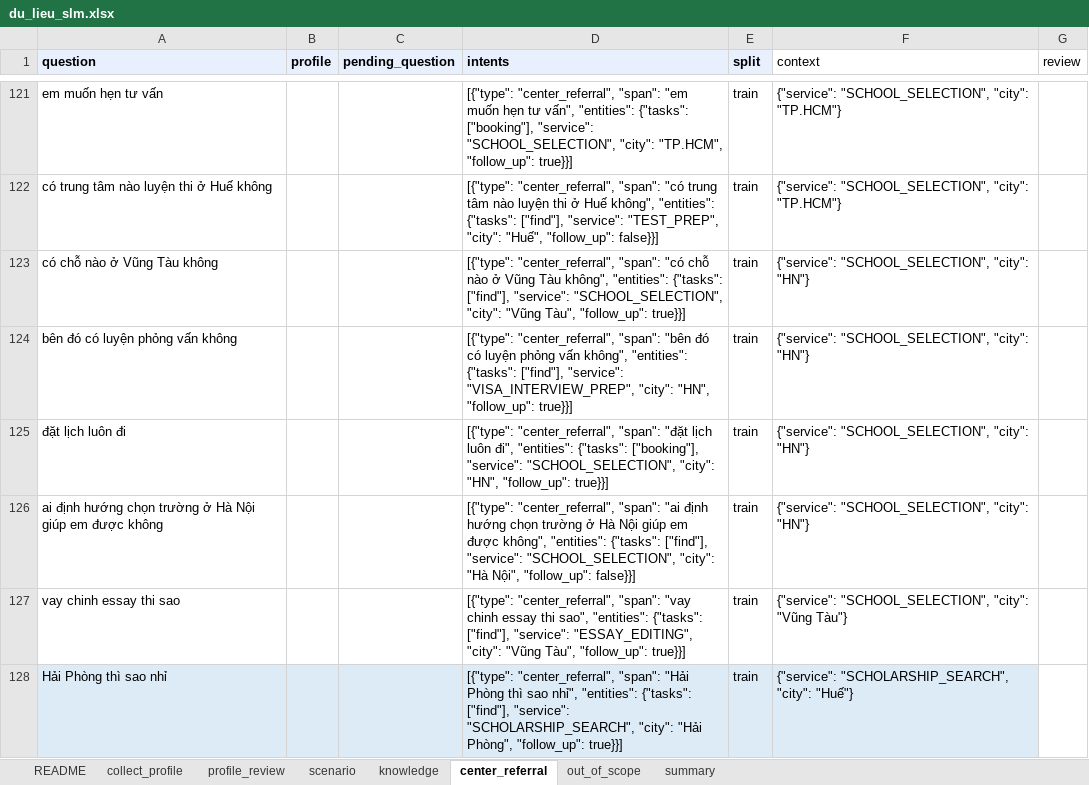
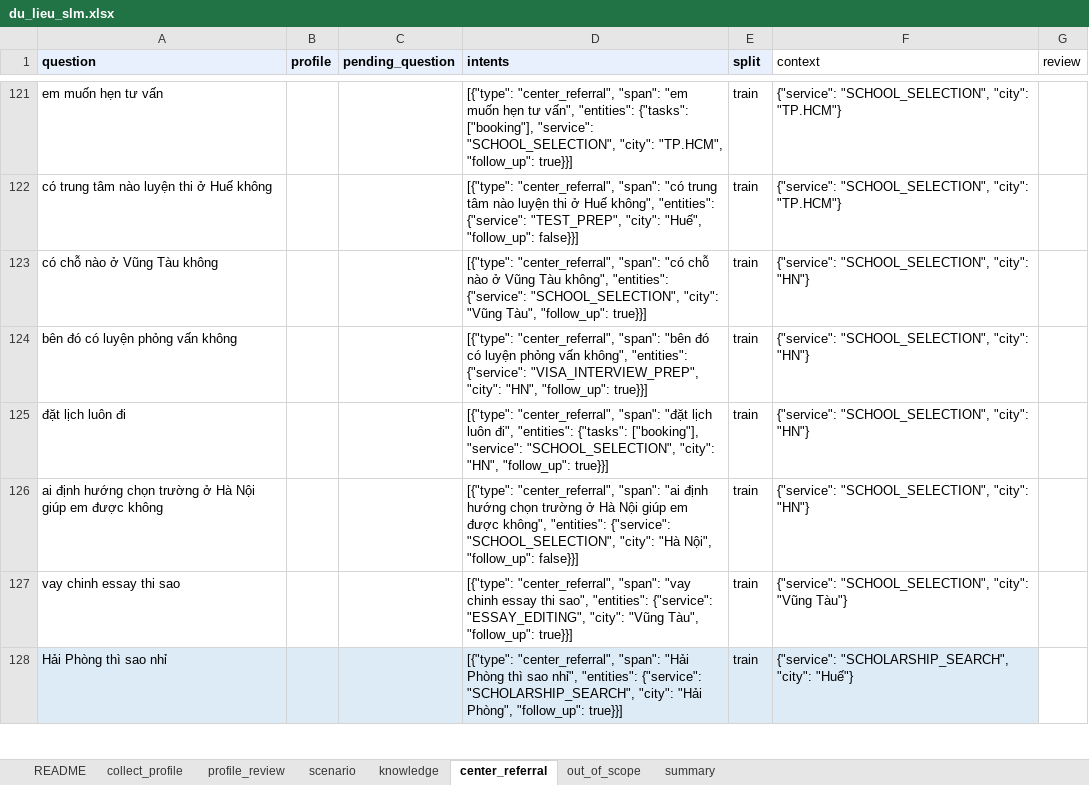
Before and after one commit to Dunghthe04/Study-Abroad-Decision-Support-System-for-US-Education, an Excel workbook: advisor/data/slm/du_lieu_slm.xlsx, sheet center_referral, drawn as a sheet; only a part is shown, gaps mark what is left out; values as stored, in another font and other column widths than the file's, no borders; the diff covers the shown part only; the diff names each change by its address in the sheet, - before the commit and + after, or states it on an @@ line.

Commit message:
SLM: prompt slm_intents (tiếng Việt, khóa tiếng Anh), xuất train từ dữ liệu tiếng Anh, thống nhất tasks trung tâm
- Thêm prompt app/skills/slm_intents.md (3.0): lời dặn tiếng Việt, tên khóa và mã tiếng Anh như dữ liệu
- export_slm_chat.py đọc du_lieu_slm.jsonl tiếng Anh, dùng prompt slm_intents, bỏ phần train skill; khóa entities theo thứ tự cố định
- Sinh lại finetune/train.jsonl (4.278) và val.jsonl (912), không có câu nào của tập test
- center_referral: find là mặc định nên bỏ tasks [find] (192 dòng), chỉ ghi booking và compare
- Hướng dẫn gán nhãn: prompt injection là sensitive; TEN_KHOA_ANH_VIET.md ghi rõ phần code cần đổi
- Cập nhật test: prompt phải nêu đủ mã của hợp đồng, ví dụ trong prompt phải hợp lệ

```diff
--- a/advisor/data/slm/du_lieu_slm.xlsx (sheet center_referral)
+++ b/advisor/data/slm/du_lieu_slm.xlsx (sheet center_referral)
-D122 (intents): …không", "entities": {"tasks": ["find"], "service": "TEST_PREP", "city":…
+D122 (intents): …không", "entities": {"service": "TEST_PREP", "city":…
-D123 (intents): …không", "entities": {"tasks": ["find"], "service": "SCHOOL_SELECTION", "city":…
+D123 (intents): …không", "entities": {"service": "SCHOOL_SELECTION", "city":…
-D124 (intents): …không", "entities": {"tasks": ["find"], "service": "VISA_INTERVIEW_PREP", "city":…
+D124 (intents): …không", "entities": {"service": "VISA_INTERVIEW_PREP", "city":…
-D126 (intents): …không", "entities": {"tasks": ["find"], "service": "SCHOOL_SELECTION", "city":…
+D126 (intents): …không", "entities": {"service": "SCHOOL_SELECTION", "city":…
-D127 (intents): …sao", "entities": {"tasks": ["find"], "service": "ESSAY_EDITING", "city":…
+D127 (intents): …sao", "entities": {"service": "ESSAY_EDITING", "city":…
-D128 (intents): …nhỉ", "entities": {"tasks": ["find"], "service": "SCHOLARSHIP_SEARCH", "city":…
+D128 (intents): …nhỉ", "entities": {"service": "SCHOLARSHIP_SEARCH", "city":…
```
Also changed, not shown: 186 edited cells elsewhere in this sheet, sheet README, 9 other files.
